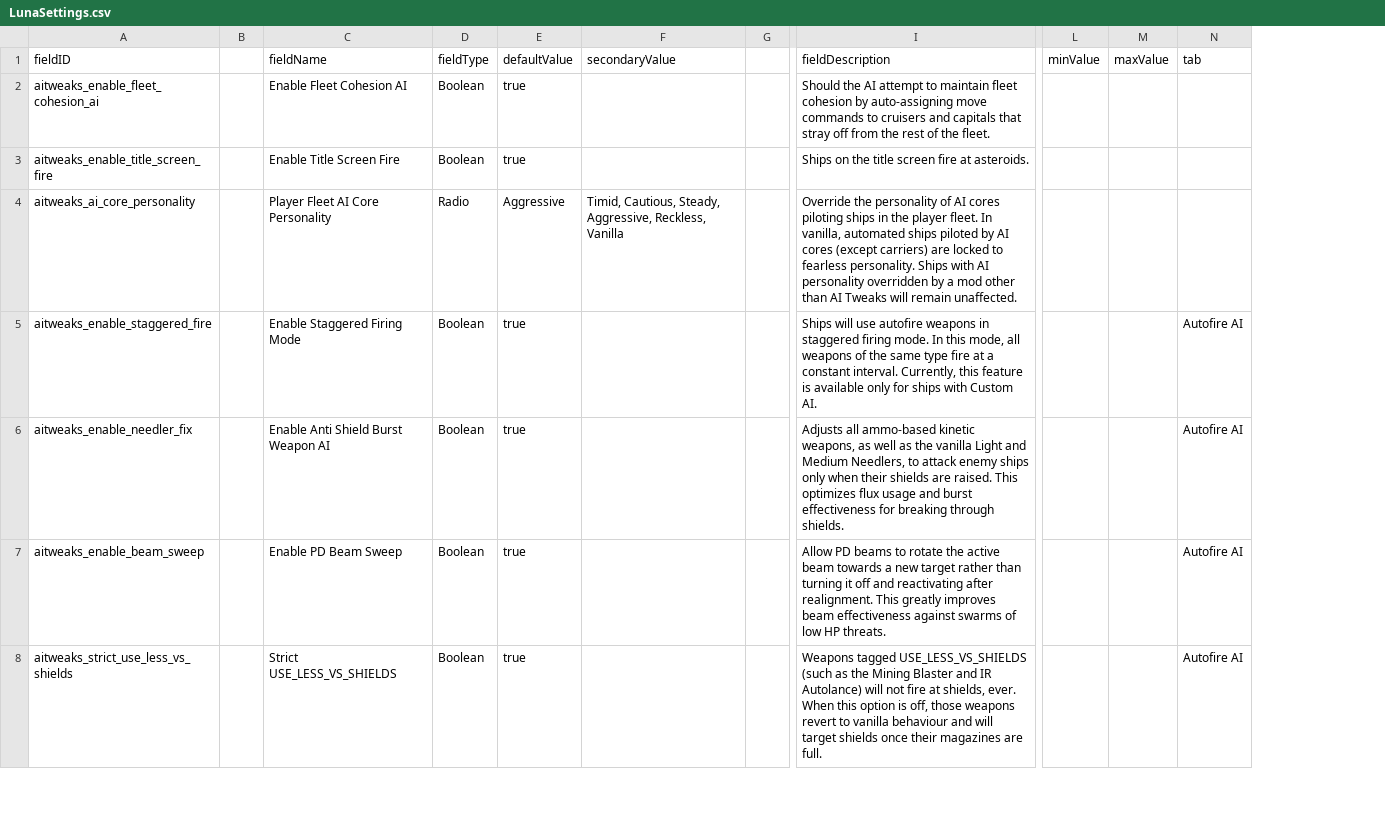
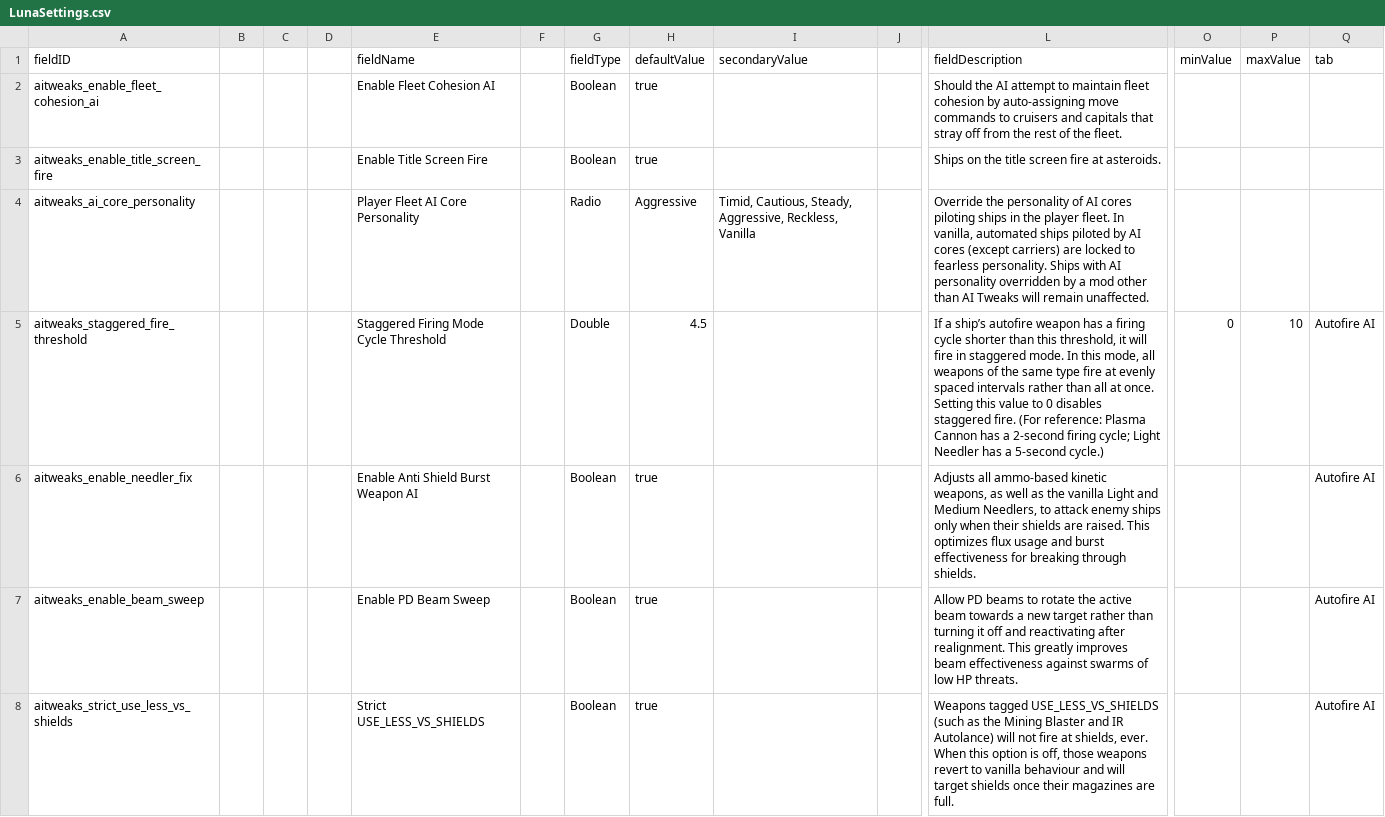
Before and after one commit to Halke1986/starsector-ai-tweaks, a CSV file: data/config/LunaSettings.csv, drawn as a sheet; only a part is shown, gaps mark what is left out; removed rows and columns are numbered as before the commit, all else as after; rows hold the shown columns only; the diff names each change by its address in the sheet, - before the commit and + after, or states it on an @@ line.

Commit message:
It's now possible to configure staggered fire cycle threshold via LunaLib settings

```diff
--- a/data/config/LunaSettings.csv
+++ b/data/config/LunaSettings.csv
+column C, empty
+column D, empty
+column F, empty
-row 5: aitweaks_enable_staggered_fire |  | Enable Staggered Firing Mode | Boolean | true |  |  | Ships will use autofire weapons in staggered firing mode. In this mode, all weapons of the same type fire at a constant interval. Currently, this feature is available only for ships with Custom AI. |  |  | Autofire AI
+row 5: aitweaks_staggered_fire_threshold |  |  |  | Staggered Firing Mode Cycle Threshold |  | Double | 4.5 |  |  | If a ship’s autofire weapon has a firing cycle shorter than this threshold, it will fire in staggered mode. In this mode, all weapons of the same type fire at evenly spaced intervals rather than all at once. Setting this value to 0 disables staggered fire. (For reference: Plasma Cannon has a 2-second firing cycle; Light Needler has a 5-second cycle.) | 0 | 10 | Autofire AI
```
Also changed, not shown: 5 other files.
